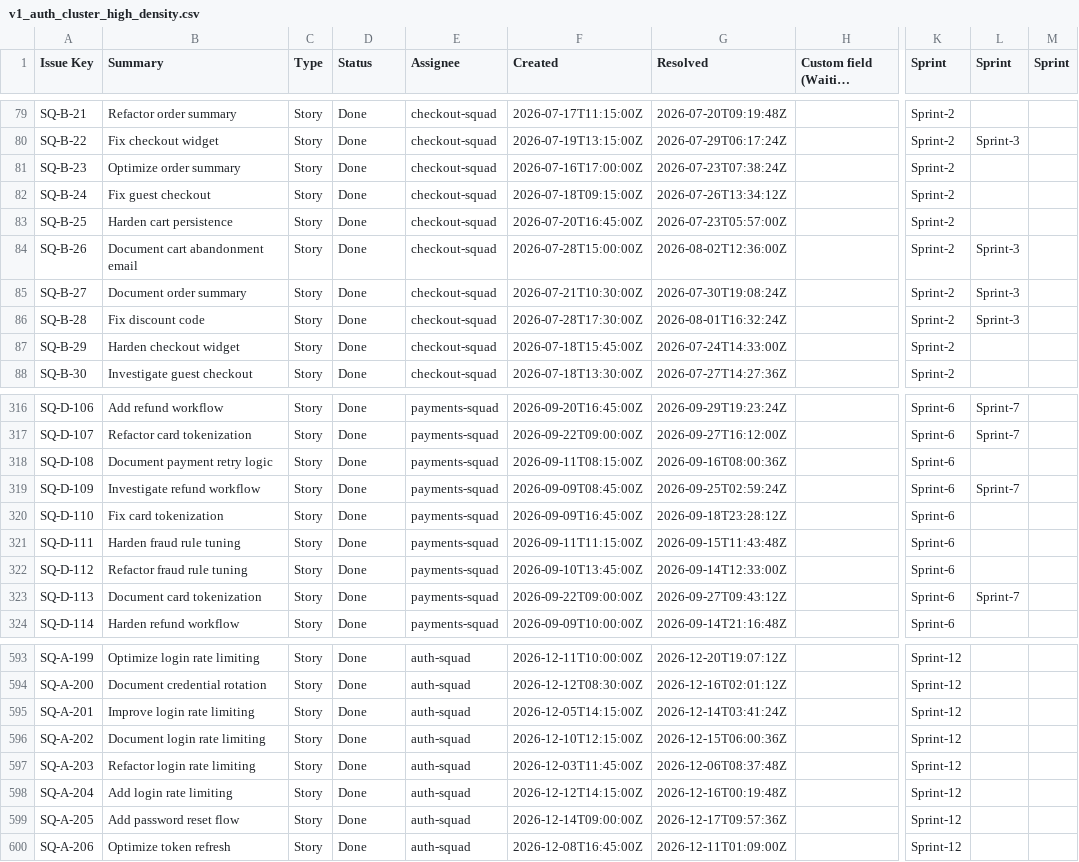
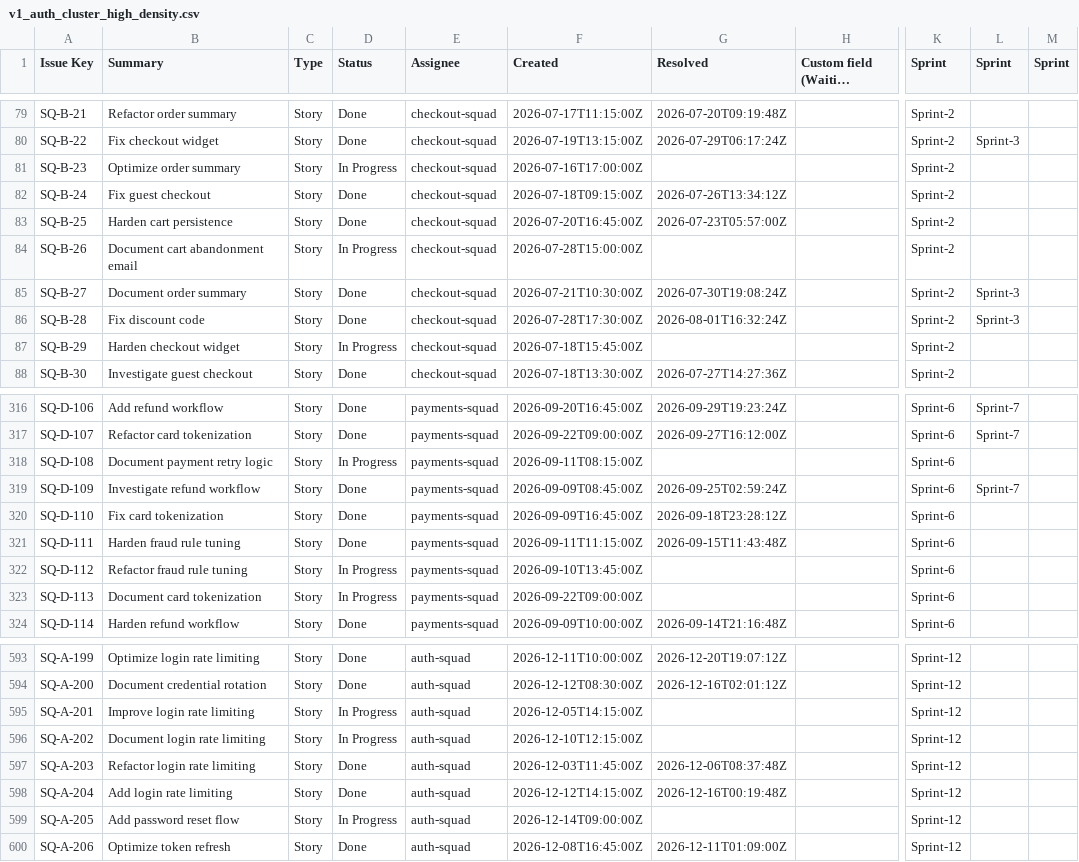
Before and after one commit to kirschilan/blocker-generator, a CSV file: data/v1_auth_cluster_high_density.csv, drawn as a sheet; only a part is shown, gaps mark what is left out; long unchanged cells end in …; the diff covers the shown part only; the diff names each change by its address in the sheet, - before the commit and + after, or states it on an @@ line.

```diff
--- a/data/v1_auth_cluster_high_density.csv
+++ b/data/v1_auth_cluster_high_density.csv
-D81 (Status): Done
+D81 (Status): In Progress
-G81 (Resolved): 2026-07-23T07:38:24Z
+G81 (Resolved): (empty)
-D84 (Status): Done
+D84 (Status): In Progress
-G84 (Resolved): 2026-08-02T12:36:00Z
+G84 (Resolved): (empty)
-L84 (Sprint): Sprint-3
+L84 (Sprint): (empty)
-D87 (Status): Done
+D87 (Status): In Progress
-G87 (Resolved): 2026-07-24T14:33:00Z
+G87 (Resolved): (empty)
-D318 (Status): Done
+D318 (Status): In Progress
-G318 (Resolved): 2026-09-16T08:00:36Z
+G318 (Resolved): (empty)
-D322:D323 (Status): Done
+D322:D323 (Status): In Progress
-G322 (Resolved): 2026-09-14T12:33:00Z
+G322 (Resolved): (empty)
-G323 (Resolved): 2026-09-27T09:43:12Z
+G323 (Resolved): (empty)
-L323 (Sprint): Sprint-7
+L323 (Sprint): (empty)
-D595:D596 (Status): Done
+D595:D596 (Status): In Progress
-G595 (Resolved): 2026-12-14T03:41:24Z
+G595 (Resolved): (empty)
-G596 (Resolved): 2026-12-15T06:00:36Z
+G596 (Resolved): (empty)
-D599 (Status): Done
+D599 (Status): In Progress
-G599 (Resolved): 2026-12-17T09:57:36Z
+G599 (Resolved): (empty)
```
Also changed, not shown: 115 edited cells elsewhere in this file, data/v1_auth_cluster_test_logs.csv, 8 other files.
